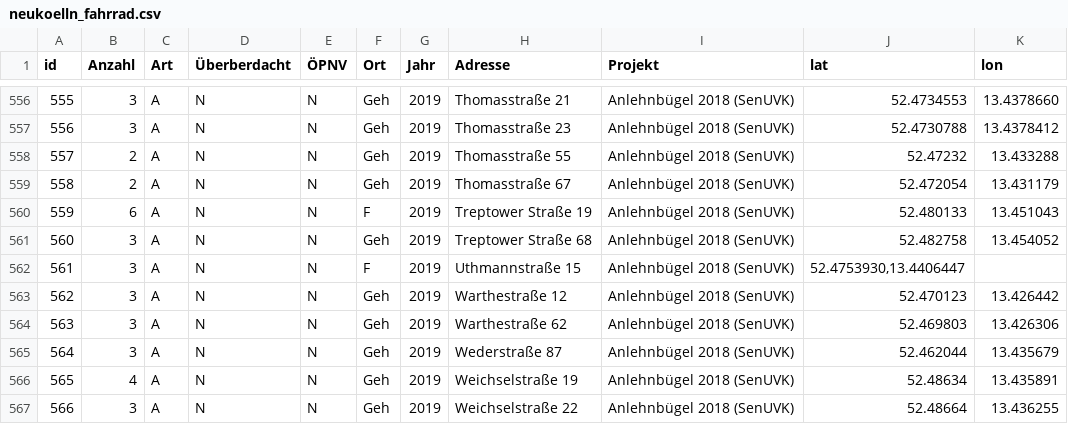
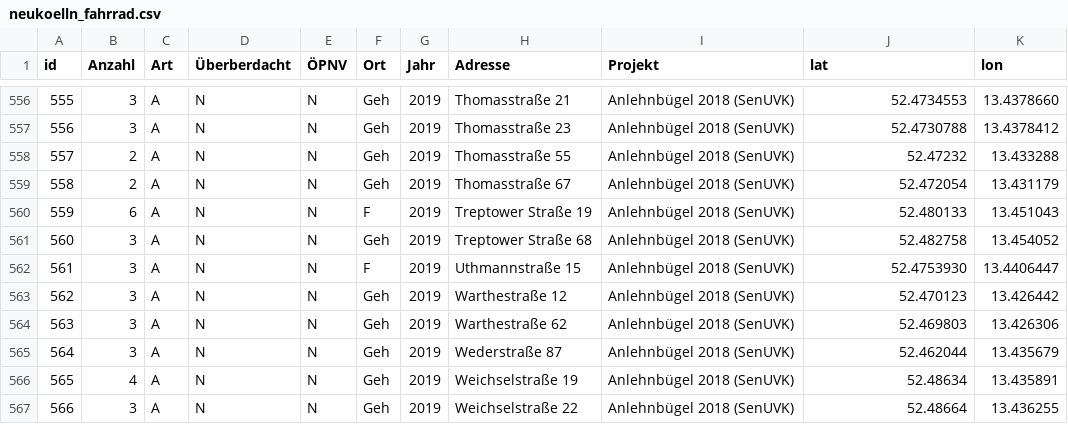
Before and after one commit to britiger/bikeparkingberlin, a CSV file: database/external_data/neukoelln_fahrrad.csv, drawn as a sheet; only a part is shown, gaps mark what is left out.

Commit message:
Update external sources

```diff
--- a/database/external_data/neukoelln_fahrrad.csv
+++ b/database/external_data/neukoelln_fahrrad.csv
@@ -561,3 +561,3 @@ id;Anzahl;Art;Überberdacht;ÖPNV;Ort;Jahr;Adresse;Projekt;lat;lon
 560;3;A;N;N;Geh;2019;Treptower Straße 68;Anlehnbügel 2018 (SenUVK);52.482758;13.454052
-561;3;A;N;N;F;2019;Uthmannstraße 15;Anlehnbügel 2018 (SenUVK);52.4753930,13.4406447
+561;3;A;N;N;F;2019;Uthmannstraße 15;Anlehnbügel 2018 (SenUVK);52.4753930;13.4406447
 562;3;A;N;N;Geh;2019;Warthestraße 12;Anlehnbügel 2018 (SenUVK);52.470123;13.426442
```
Also changed, not shown: 3 other files.
